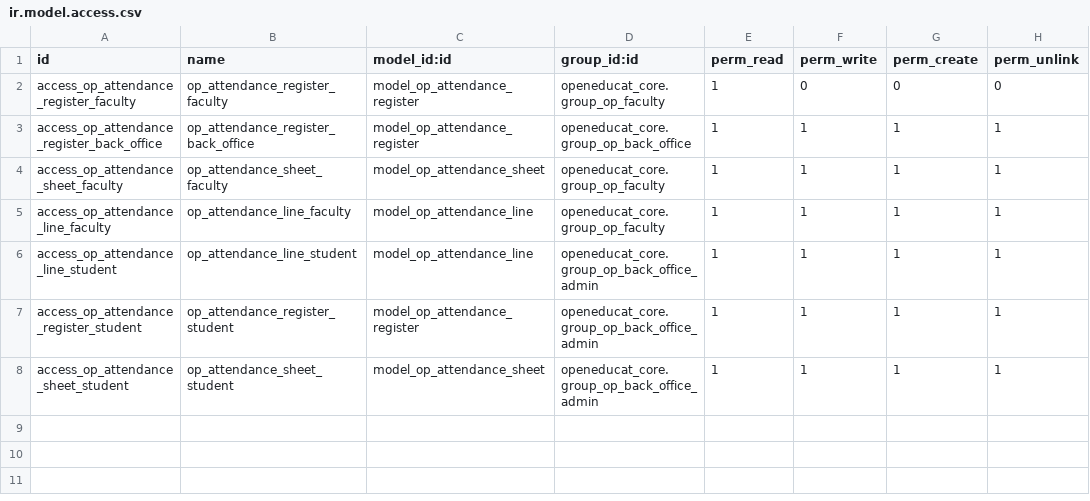
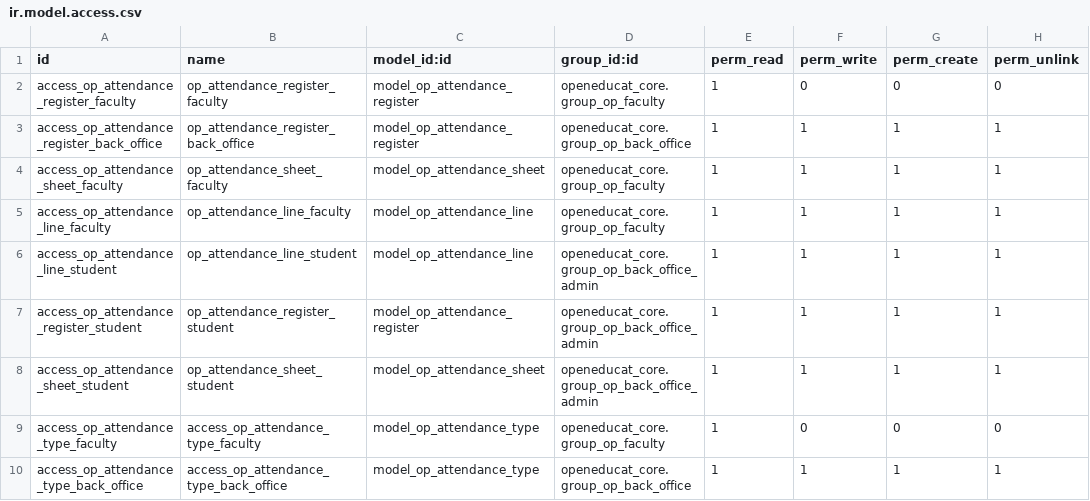
Before and after one commit to openeducat/openeducat_erp, a CSV file: openeducat_attendance/security/ir.model.access.csv, drawn as a sheet; the diff names each change by its address in the sheet, - before the commit and + after, or states it on an @@ line.

Commit message:
[ADD]: added attendance type object and changes in web_openeducat

```diff
--- a/openeducat_attendance/security/ir.model.access.csv
+++ b/openeducat_attendance/security/ir.model.access.csv
+row 9: access_op_attendance_type_faculty | access_op_attendance_type_faculty | model_op_attendance_type | openeducat_core.group_op_faculty | 1 | 0 | 0 | 0
+row 10: access_op_attendance_type_back_office | access_op_attendance_type_back_office | model_op_attendance_type | openeducat_core.group_op_back_office | 1 | 1 | 1 | 1
```
Also changed, not shown: 16 other files.
